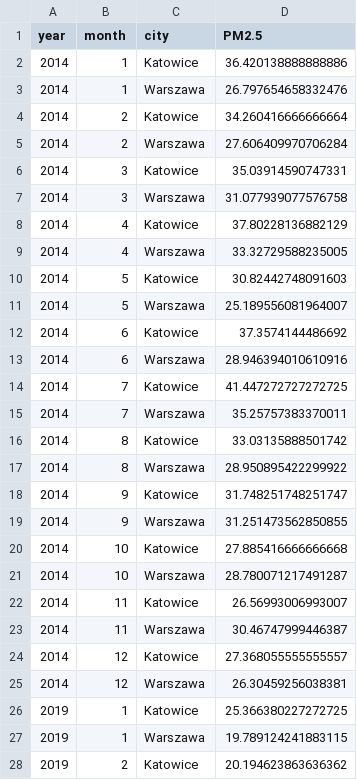
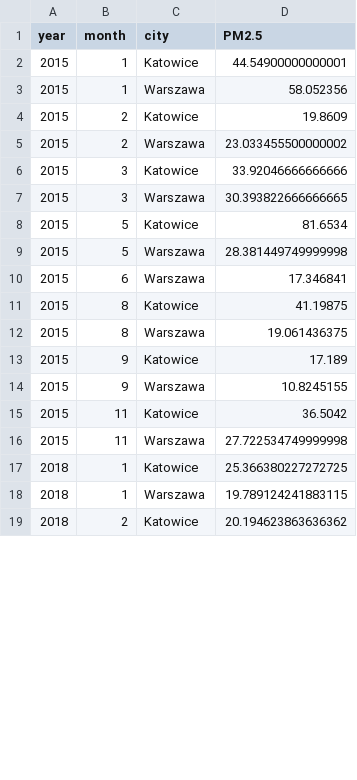
Before and after one commit to joannahuba/projekt3, a CSV file: data/processed/df_ex2.csv, drawn as a sheet; only a part is shown; the diff covers the shown part only.

```diff
--- a/data/processed/df_ex2.csv
+++ b/data/processed/df_ex2.csv
@@ -1,28 +1,19 @@
 year,month,city,PM2.5
-2014,1,Katowice,36.420138888888886
-2014,1,Warszawa,26.797654658332476
-2014,2,Katowice,34.260416666666664
-2014,2,Warszawa,27.606409970706284
-2014,3,Katowice,35.03914590747331
-2014,3,Warszawa,31.077939077576758
-2014,4,Katowice,37.80228136882129
-2014,4,Warszawa,33.32729588235005
-2014,5,Katowice,30.82442748091603
-2014,5,Warszawa,25.189556081964007
-2014,6,Katowice,37.3574144486692
-2014,6,Warszawa,28.946394010610916
-2014,7,Katowice,41.447272727272725
-2014,7,Warszawa,35.25757383370011
-2014,8,Katowice,33.03135888501742
-2014,8,Warszawa,28.950895422299922
-2014,9,Katowice,31.748251748251747
-2014,9,Warszawa,31.251473562850855
-2014,10,Katowice,27.885416666666668
-2014,10,Warszawa,28.780071217491287
-2014,11,Katowice,26.56993006993007
-2014,11,Warszawa,30.46747999446387
-2014,12,Katowice,27.368055555555557
-2014,12,Warszawa,26.30459256038381
-2019,1,Katowice,25.366380227272725
-2019,1,Warszawa,19.789124241883115
-2019,2,Katowice,20.194623863636362
+2015,1,Katowice,44.54900000000001
+2015,1,Warszawa,58.052356
+2015,2,Katowice,19.8609
+2015,2,Warszawa,23.033455500000002
+2015,3,Katowice,33.92046666666666
+2015,3,Warszawa,30.393822666666665
+2015,5,Katowice,81.6534
+2015,5,Warszawa,28.381449749999998
+2015,6,Warszawa,17.346841
+2015,8,Katowice,41.19875
+2015,8,Warszawa,19.061436375
+2015,9,Katowice,17.189
+2015,9,Warszawa,10.8245155
+2015,11,Katowice,36.5042
+2015,11,Warszawa,27.722534749999998
+2018,1,Katowice,25.366380227272725
+2018,1,Warszawa,19.789124241883115
+2018,2,Katowice,20.194623863636362
```
Also changed, not shown: 24 added rows and 21 edited cells elsewhere in this file, data/processed/df_ex4.csv, 9 other files.
